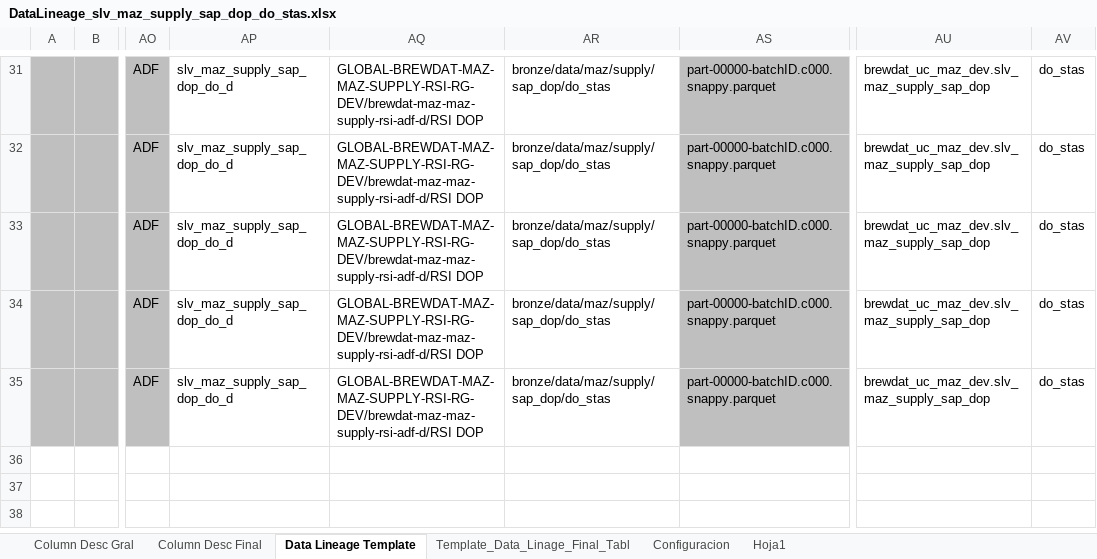
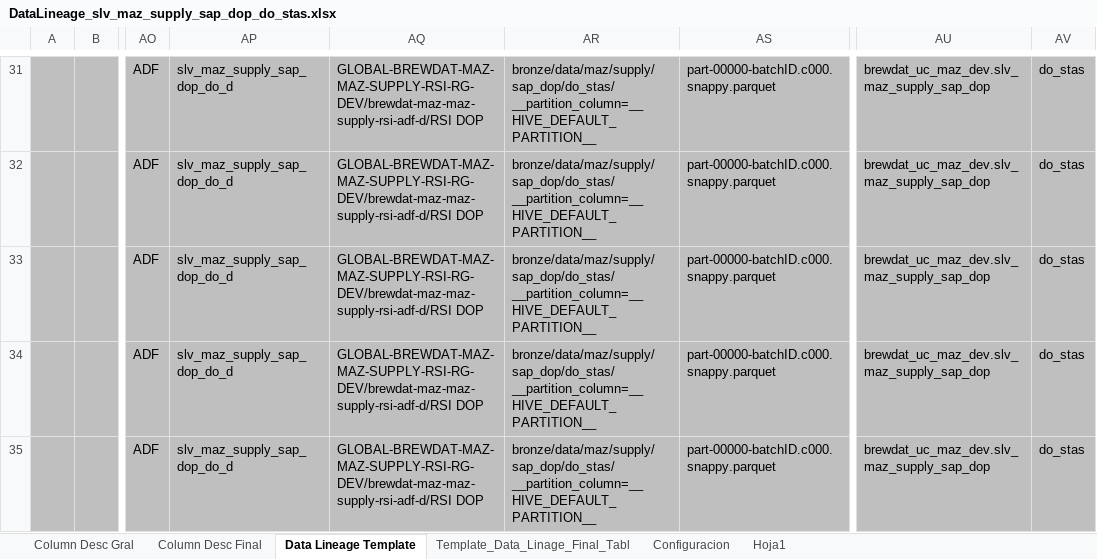
Before and after one commit to brayan-paez-ext/RSI, an Excel workbook: Linajes/DataLineage_slv_maz_supply_sap_dop_do_stas.xlsx, sheet Data Lineage Template, drawn as a sheet; only a part is shown, gaps mark what is left out; values as stored, in another font and other column widths than the file's, no borders; the diff covers the shown part only; the diff names each change by its address in the sheet, - before the commit and + after, or states it on an @@ line.

```diff
--- a/Linajes/DataLineage_slv_maz_supply_sap_dop_do_stas.xlsx (sheet Data Lineage Template)
+++ b/Linajes/DataLineage_slv_maz_supply_sap_dop_do_stas.xlsx (sheet Data Lineage Template)
-AP31:AR35 fill: none
+AP31:AR35 fill: #BFBFBF
-AR31:AR35: bronze/data/maz/supply/sap_dop/do_stas
+AR31:AR35: bronze/data/maz/supply/sap_dop/do_stas/ __partition_column=__HIVE_DEFAULT_PARTITION__
-AU31:AV35 fill: none
+AU31:AV35 fill: #BFBFBF
```
Also changed, not shown: 28 edited cells and cell formats elsewhere in this sheet, Linajes/DataLineage_slv_maz_supply_sap_dop_do_mast.xlsx, Linajes/DataLineage_slv_maz_supply_sap_dop_do_stpo.xlsx, 3 other files.
